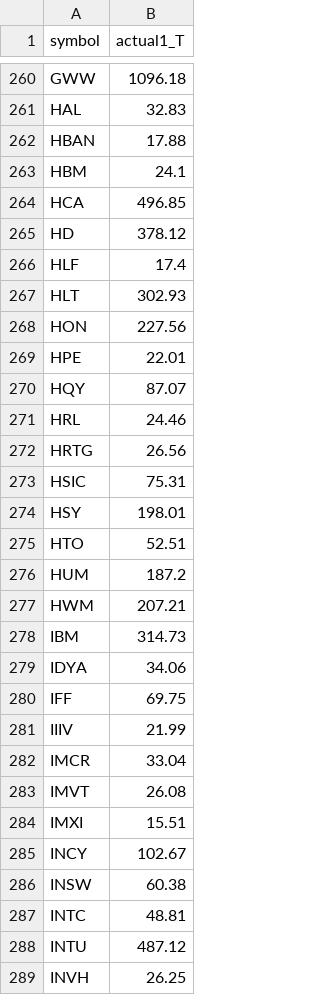
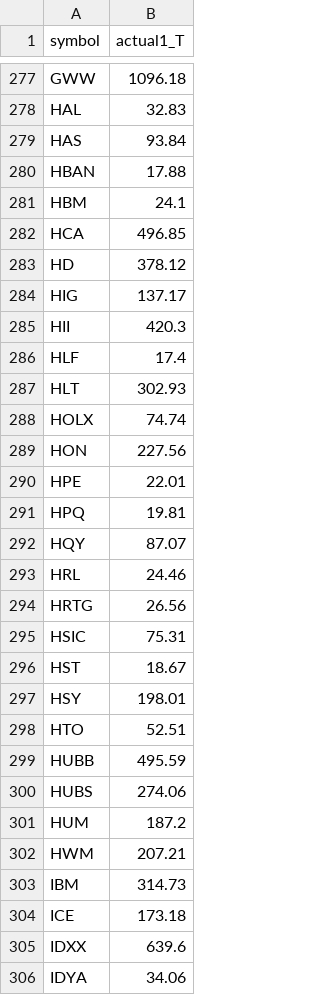
Before and after one commit to TheEMeraldNetwork/Daily_LSTM, a CSV file: App/data/prev_actuals_20260202.csv, drawn as a sheet; only a part is shown, gaps mark what is left out; the shorter side is filled out with more unchanged rows; the diff covers the shown part only; the diff names each change by its address in the sheet, - before the commit and + after, or states it on an @@ line.

```diff
--- a/App/data/prev_actuals_20260202.csv
+++ b/App/data/prev_actuals_20260202.csv
+row 279: HAS | 93.84
+row 284: HIG | 137.17
+row 285: HII | 420.3
+row 288: HOLX | 74.74
+row 291: HPQ | 19.81
+row 296: HST | 18.67
+row 299: HUBB | 495.59
+row 300: HUBS | 274.06
+row 304: ICE | 173.18
+row 305: IDXX | 639.6
```
Also changed, not shown: 49 added rows and 2 edited cells elsewhere in this file, App/data/analysis/momentum_kpis_latest.csv, 13 other files.
